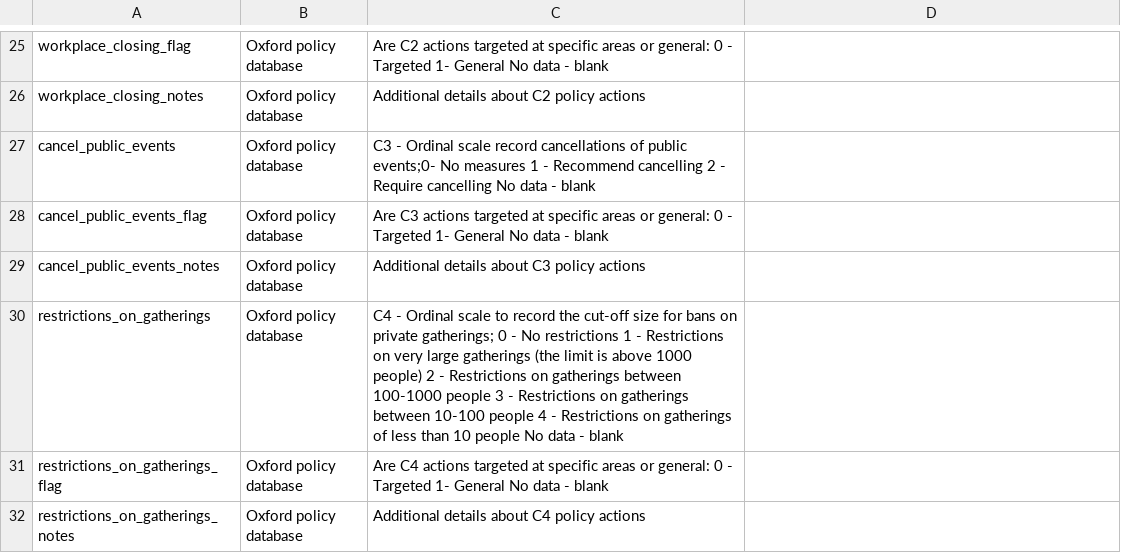
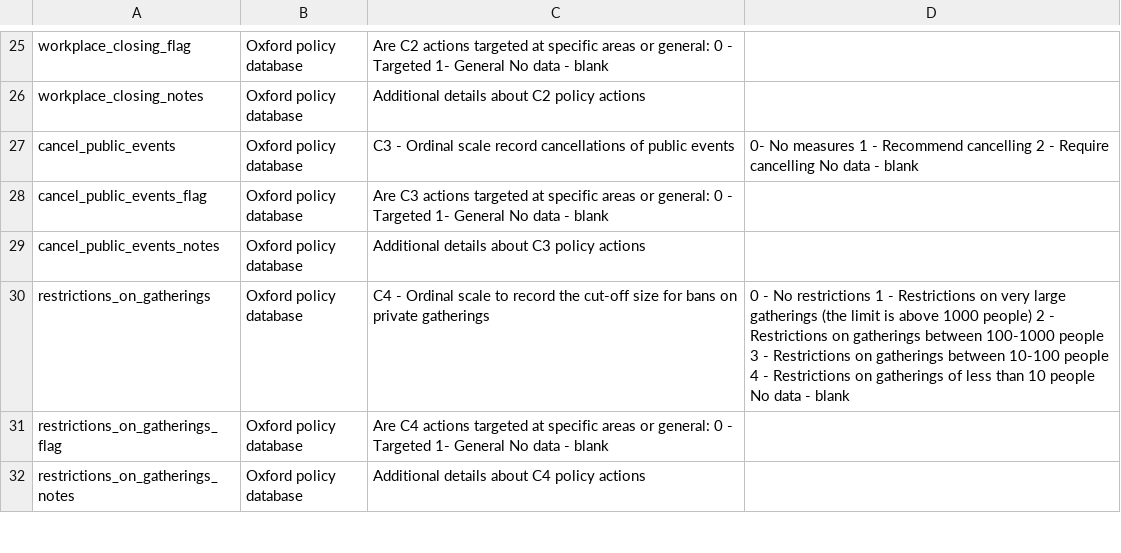
Before and after one commit to ArtVande1ay/C19DynamicGraph, a CSV file: Variable_descriptions.csv, drawn as a sheet; only a part is shown, gaps mark what is left out; the diff covers the shown part only.

Commit message:
Fix bugs in Variable_descriptions.csv, NA matching, re-generated data

```diff
--- a/Variable_descriptions.csv
+++ b/Variable_descriptions.csv
@@ -27 +27 @@ workplace_closing_notes,Oxford policy database,Additional details about C2 polic
-cancel_public_events,Oxford policy database,C3 - Ordinal scale record cancellations of public events;0- No measures 1 - Recommend cancelling 2 - Require cancelling No data - blank,,,,,,
+cancel_public_events,Oxford policy database,C3 - Ordinal scale record cancellations of public events,0- No measures 1 - Recommend cancelling 2 - Require cancelling No data - blank
@@ -30 +30 @@ cancel_public_events_notes,Oxford policy database,Additional details about C3 po
-restrictions_on_gatherings,Oxford policy database,C4 - Ordinal scale to record the cut-off size for bans on private gatherings; 0 - No restrictions 1 - Restrictions on very large gatherings (the limit is above 1000 people) 2 - Restrictions on gatherings between 100-1000 people 3 - Restrictions on gatherings between 10-100 people 4 - Restrictions on gatherings of less than 10 people No data - blank,,,,,,
+restrictions_on_gatherings,Oxford policy database,C4 - Ordinal scale to record the cut-off size for bans on private gatherings, 0 - No restrictions 1 - Restrictions on very large gatherings (the limit is above 1000 people) 2 - Restrictions on gatherings between 100-1000 people 3 - Restrictions on gatherings between 10-100 people 4 - Restrictions on gatherings of less than 10 people No data - blank
```
Also changed, not shown: 15 edited cells elsewhere in this file, 7 other files.
